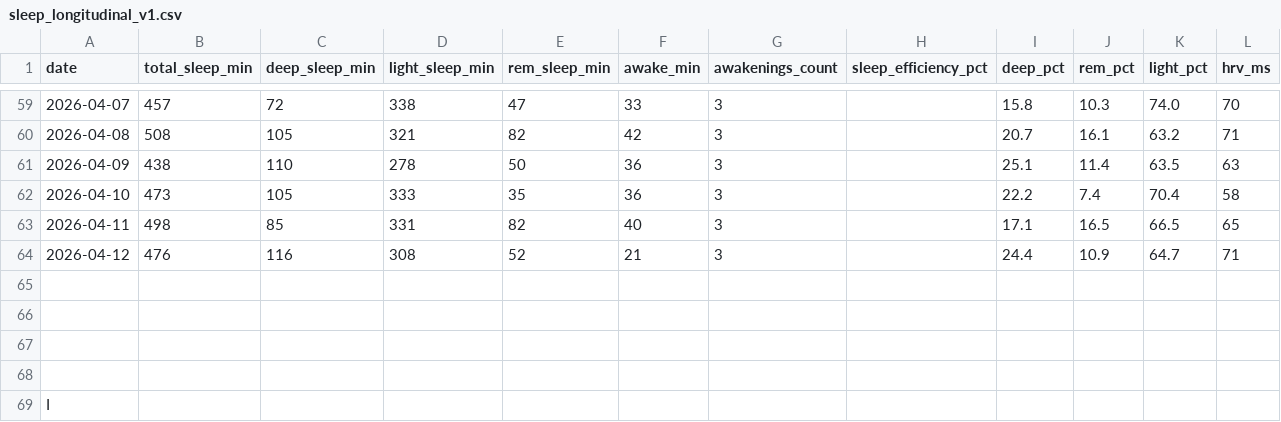
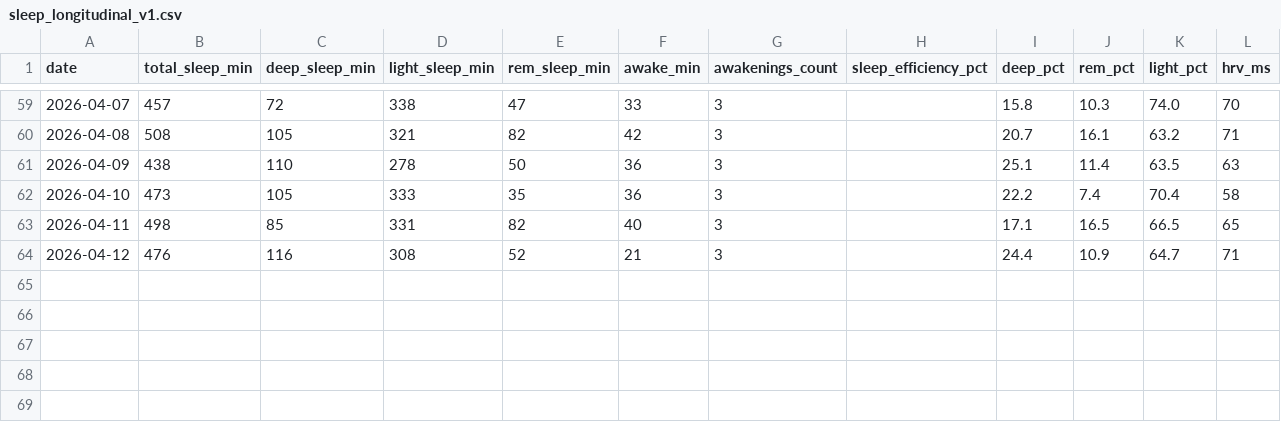
Before and after one commit to CDHughett/daniel-longitudinal-public, a CSV file: data/sleep_longitudinal_v1.csv, drawn as a sheet; only a part is shown, gaps mark what is left out; rows hold the shown columns only; the diff names each change by its address in the sheet, - before the commit and + after, or states it on an @@ line.

Commit message:
Fix formatting issue

```diff
--- a/data/sleep_longitudinal_v1.csv
+++ b/data/sleep_longitudinal_v1.csv
-row 65: (empty)
-row 66: (empty)
-row 67: (empty)
-row 68: (empty)
-row 69: I
```
